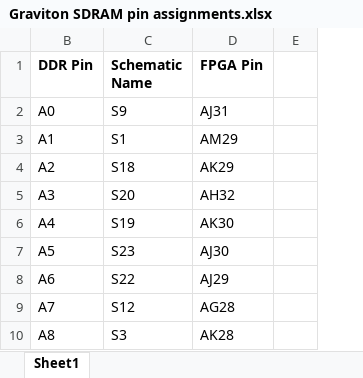
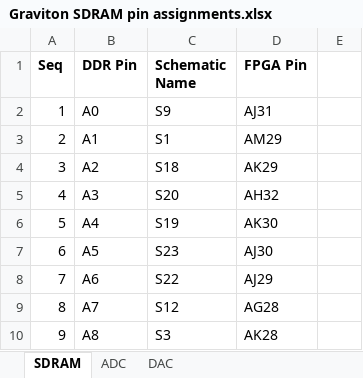
Before and after one commit to siglabsoss/graviton, an Excel workbook: hardware/Graviton SDRAM pin assignments.xlsx, sheet SDRAM, drawn as a sheet; only a part is shown; values as stored, in another font and other column widths than the file's, no borders; the diff names each change by its address in the sheet, - before the commit and + after, or states it on an @@ line.

```diff
--- a/hardware/Graviton SDRAM pin assignments.xlsx (sheet SDRAM)
+++ b/hardware/Graviton SDRAM pin assignments.xlsx (sheet SDRAM)
-sheet tab: Sheet1
+sheet tab: SDRAM
+sheet tab: ADC
+sheet tab: DAC
@@ column A (Seq) unhidden, rows 2-10: 1 | 2 | 3 | 4 | 5 | 6 | 7 | 8 | 9 @@
```
Also changed, not shown: 4 other files.
